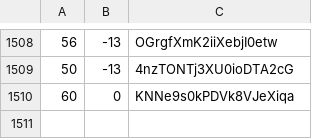
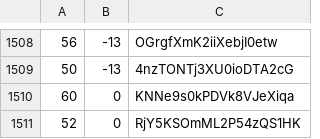
Before and after one commit to martinjc/action-and-map, a CSV file: web/data/data.csv, drawn as a sheet; only a part is shown, gaps mark what is left out; the diff names each change by its address in the sheet, - before the commit and + after, or states it on an @@ line.

Commit message:
update

```diff
--- a/web/data/data.csv
+++ b/web/data/data.csv
+row 1511: 52 | 0 | RjY5KSOmML2P54zQS1HK
```
